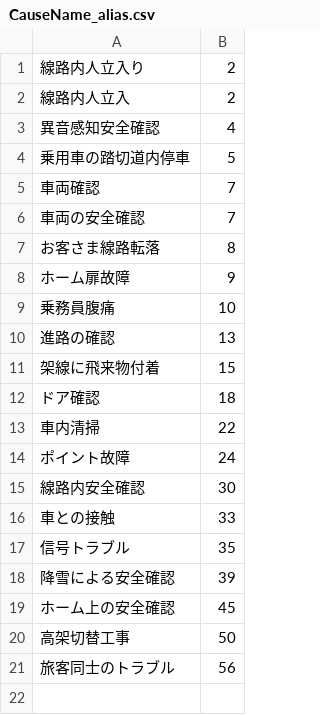
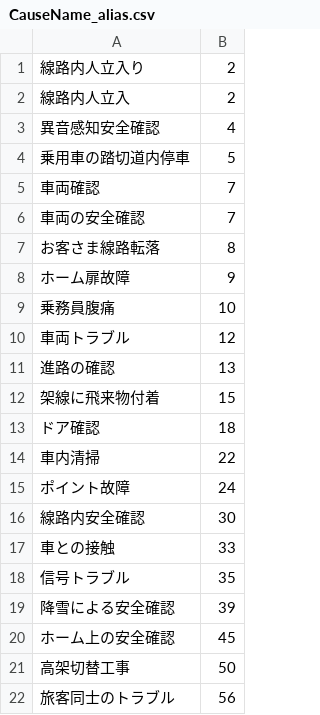
Before and after one commit to friuli-jokyo/python-odpt2jre, a CSV file: odpt2jre/intermediate_components/table/CauseName_alias.csv, drawn as a sheet.

```diff
--- a/odpt2jre/intermediate_components/table/CauseName_alias.csv
+++ b/odpt2jre/intermediate_components/table/CauseName_alias.csv
@@ -9,2 +9,3 @@
 乗務員腹痛,10
+車両トラブル,12
 進路の確認,13
```
Also changed, not shown: odpt2jre/intermediate_components/table/LineName.csv, odpt2jre/intermediate_components/table/StationName.csv.
